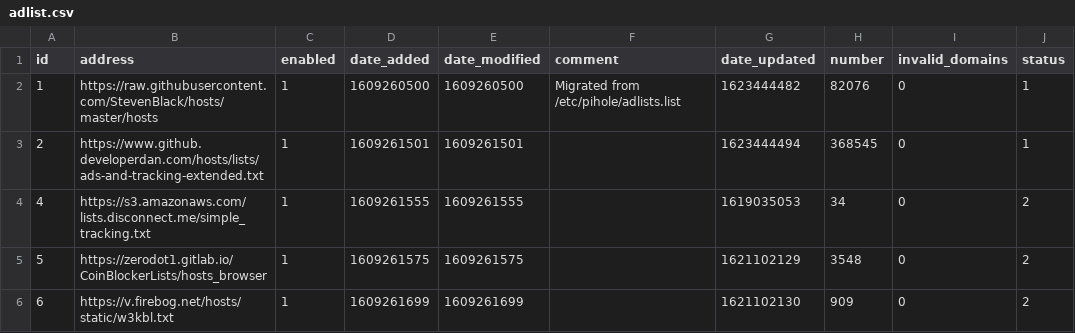
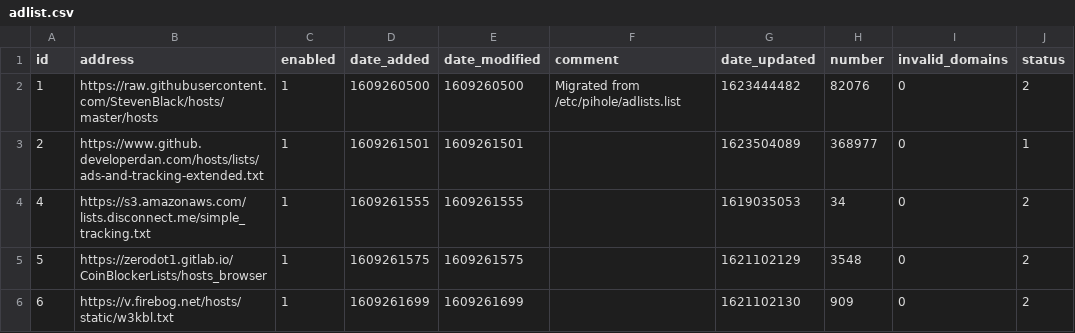
Before and after one commit to sigsgaard/Pihole-sync, a CSV file: adlist.csv, drawn as a sheet.

Commit message:
Updated juni 12, 2021  3:23

```diff
--- a/adlist.csv
+++ b/adlist.csv
@@ -1,4 +1,4 @@
 id,address,enabled,date_added,date_modified,comment,date_updated,number,invalid_domains,status
-1,https://raw.githubusercontent.com/StevenBlack/hosts/master/hosts,1,1609260500,1609260500,"Migrated from /etc/pihole/adlists.list",1623444482,82076,0,1
-2,https://www.github.developerdan.com/hosts/lists/ads-and-tracking-extended.txt,1,1609261501,1609261501,"",1623444494,368545,0,1
+1,https://raw.githubusercontent.com/StevenBlack/hosts/master/hosts,1,1609260500,1609260500,"Migrated from /etc/pihole/adlists.list",1623444482,82076,0,2
+2,https://www.github.developerdan.com/hosts/lists/ads-and-tracking-extended.txt,1,1609261501,1609261501,"",1623504089,368977,0,1
 4,https://s3.amazonaws.com/lists.disconnect.me/simple_tracking.txt,1,1609261555,1609261555,"",1619035053,34,0,2
```
